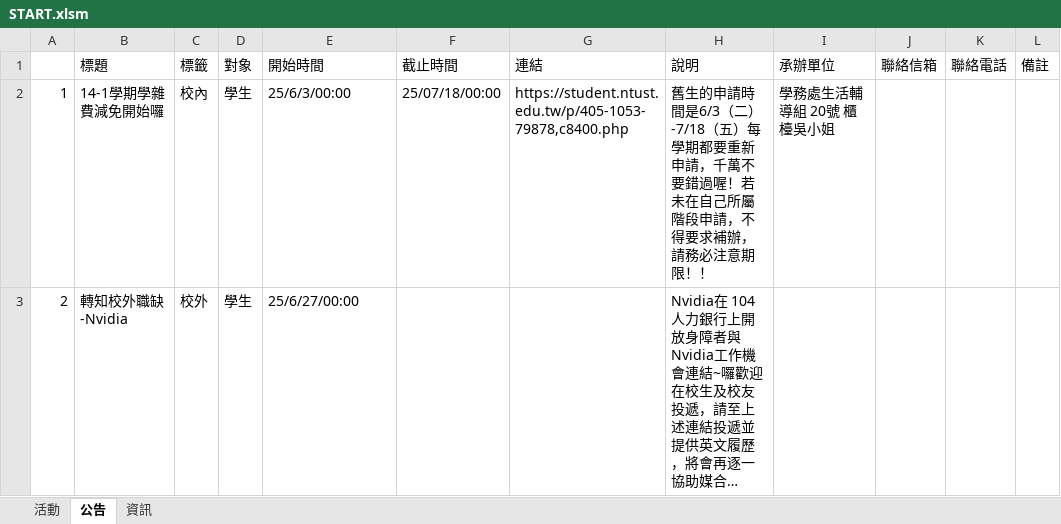
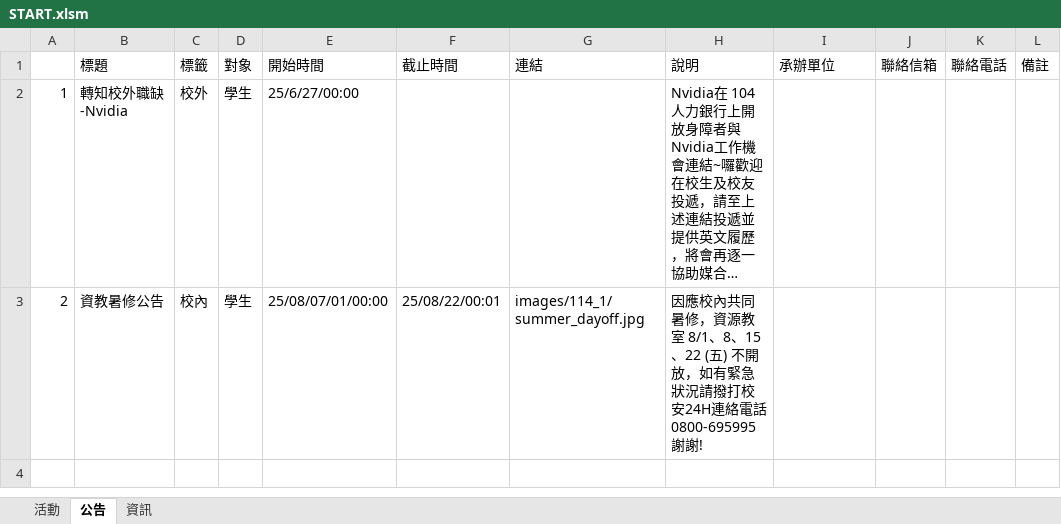
Before and after one commit to NTUSTresourceroom/LINE_web, an Excel workbook: START.xlsm, sheet 公告, drawn as a sheet; long unchanged cells end in …; values as stored, in another font and other column widths than the file's, no borders; charts and pictures not drawn; removed rows and columns are numbered as before the commit, all else as after; the diff names each change by its address in the sheet, - before the commit and + after, or states it on an @@ line.

```diff
--- a/START.xlsm (sheet 公告)
+++ b/START.xlsm (sheet 公告)
-row 2: 1 | 14-1學期學雜費減免開始囉 | 校內 | 學生 | 25/6/3/00:00 | 25/07/18/00:00 | https://student.ntust.edu.tw/p/405-1053-79878,c8400.php | 舊生的申請時間是6/3（二）-7/18（五）每學期都要重新申請，千萬不要錯過喔！若未在自己所屬階段申請，不得要求補辦，請務必注意期限！！ | 學務處生活輔導組 20號 櫃檯吳小姐
-A2: 2
+A2: 1
+row 3: 2 | 資教暑修公告 | 校內 | 學生 | 25/08/07/01/00:00 | 25/08/22/00:01 | images/114_1/summer_dayoff.jpg | 因應校內共同暑修，資源教室 8/1、8、15、22 (五) 不開放，如有緊急狀況請撥打校安24H連絡電話 0800-695995 謝謝!
```
Also changed, not shown: sheet 活動, sheet 資訊, 4 other files.
